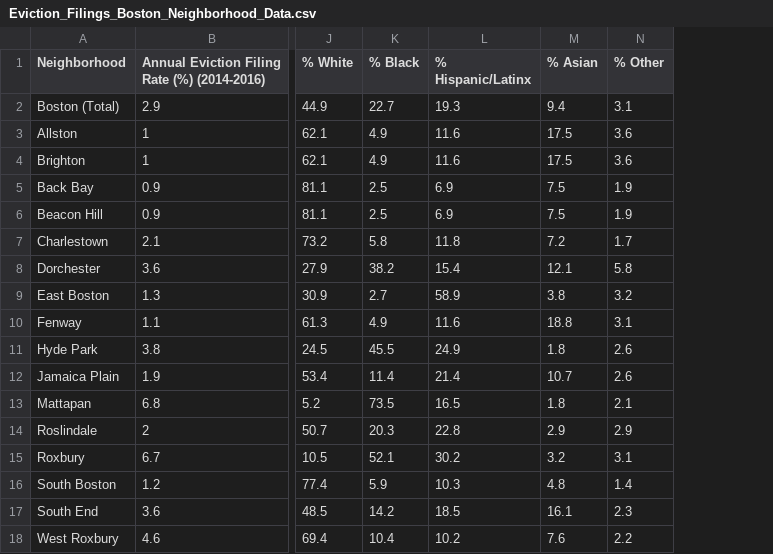
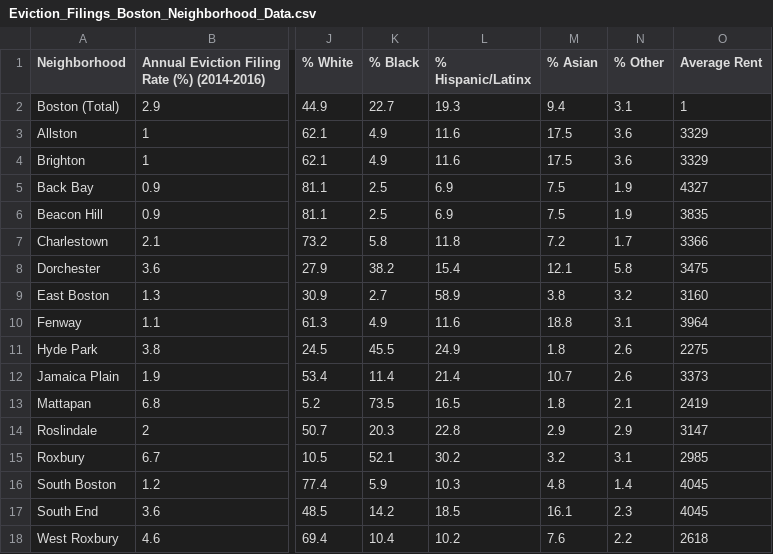
Before and after one commit to kafleprabhakar/eviction-vis, a CSV file: static/datasets/Eviction_Filings_Boston_Neighborhood_Data.csv, drawn as a sheet; only a part is shown, gaps mark what is left out; the diff names each change by its address in the sheet, - before the commit and + after, or states it on an @@ line.

```diff
--- a/static/datasets/Eviction_Filings_Boston_Neighborhood_Data.csv
+++ b/static/datasets/Eviction_Filings_Boston_Neighborhood_Data.csv
+column O (Average Rent), rows 2-18: 1 | 3329 | 3329 | 4327 | 3835 | 3366 | 3475 | 3160 | 3964 | 2275 | 3373 | 2419 | 3147 | 2985 | 4045 | 4045 | 2618
```
Also changed, not shown: 3 other files.
